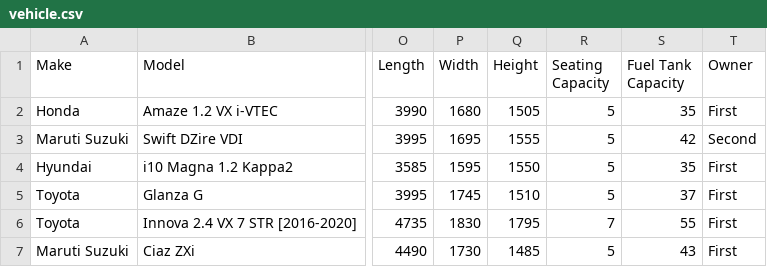
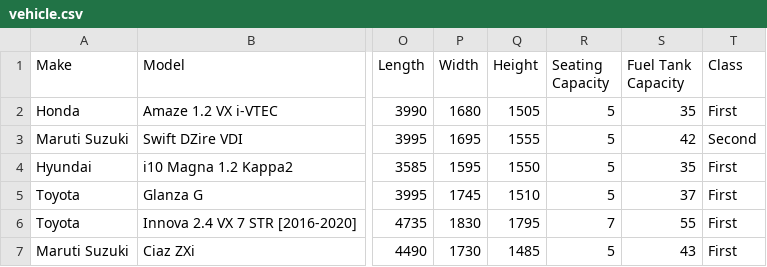
Before and after one commit to DevBhuyan/Ethical-Dashboard, a CSV file: datasets/vehicle.csv, drawn as a sheet; only a part is shown, gaps mark what is left out; the diff names each change by its address in the sheet, - before the commit and + after, or states it on an @@ line.

```diff
--- a/datasets/vehicle.csv
+++ b/datasets/vehicle.csv
-T1: Owner
+T1: Class
```
Also changed, not shown: 3 other files.
